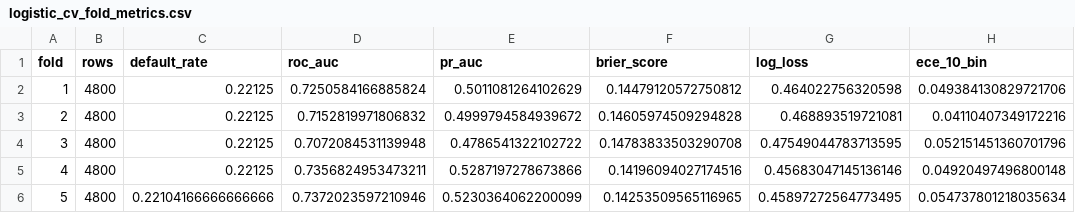
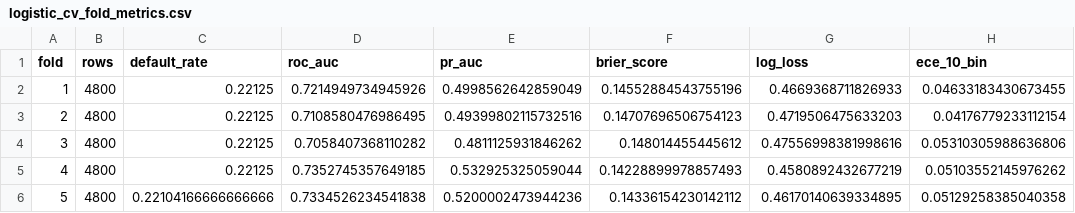
Before and after one commit to aria-yihan-zhao/credit-risk-model-validation, a CSV file: reports/tables/logistic_cv_fold_metrics.csv, drawn as a sheet.

```diff
--- a/reports/tables/logistic_cv_fold_metrics.csv
+++ b/reports/tables/logistic_cv_fold_metrics.csv
@@ -1,6 +1,6 @@
 fold,rows,default_rate,roc_auc,pr_auc,brier_score,log_loss,ece_10_bin
-1,4800,0.22125,0.7250584166885824,0.5011081264102629,0.14479120572750812,0.464022756320598,0.049384130829721706
-2,4800,0.22125,0.7152819971806832,0.4999794584939672,0.14605974509294828,0.468893519721081,0.04110407349172216
-3,4800,0.22125,0.7072084531139948,0.4786541322102722,0.14783833503290708,0.47549044783713595,0.052151451360701796
-4,4800,0.22125,0.7356824953473211,0.5287197278673866,0.14196094027174516,0.45683047145136146,0.04920497496800148
-5,4800,0.22104166666666666,0.7372023597210946,0.5230364062200099,0.14253509565116965,0.45897272564773495,0.054737801218035634
+1,4800,0.22125,0.7214949734945926,0.4998562642859049,0.14552884543755196,0.4669368711826933,0.04633183430673455
+2,4800,0.22125,0.7108580476986495,0.49399802115732516,0.14707696506754123,0.4719506475633203,0.04176779233112154
+3,4800,0.22125,0.7058407368110282,0.4811125931846262,0.148014455445612,0.47556998381998616,0.05310305988636806
+4,4800,0.22125,0.7352745357649185,0.532925325059044,0.14228899978857493,0.4580892432677219,0.05103552145976262
+5,4800,0.22104166666666666,0.7334526234541838,0.5200002473944236,0.14336154230142112,0.46170140639334895,0.05129258385040358
```
Also changed, not shown: reports/tables/calibration_comparison.csv, reports/tables/logistic_coefficients.csv, 24 other files.
